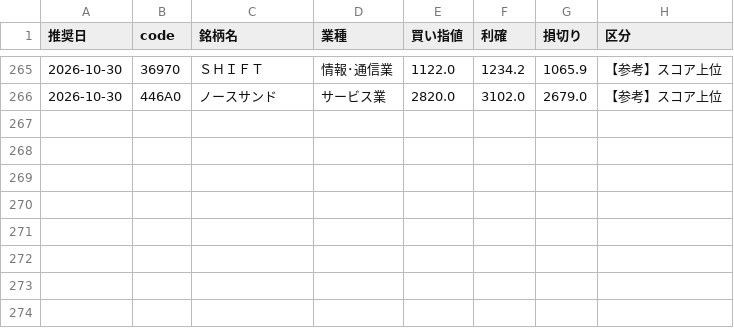
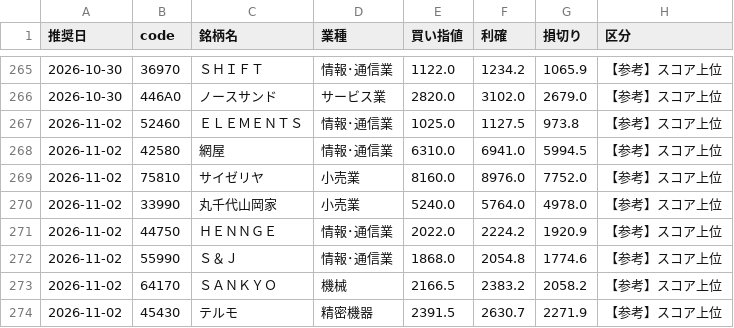
Before and after one commit to hamaba0217-wq/kabu, a CSV file: history/picks.csv, drawn as a sheet; only a part is shown, gaps mark what is left out; the diff names each change by its address in the sheet, - before the commit and + after, or states it on an @@ line.

```diff
--- a/history/picks.csv
+++ b/history/picks.csv
+row 267: 2026-11-02 | 52460 | ＥＬＥＭＥＮＴＳ | 情報･通信業 | 1025.0 | 1127.5 | 973.8 | 【参考】スコア上位
+row 268: 2026-11-02 | 42580 | 網屋 | 情報･通信業 | 6310.0 | 6941.0 | 5994.5 | 【参考】スコア上位
+row 269: 2026-11-02 | 75810 | サイゼリヤ | 小売業 | 8160.0 | 8976.0 | 7752.0 | 【参考】スコア上位
+row 270: 2026-11-02 | 33990 | 丸千代山岡家 | 小売業 | 5240.0 | 5764.0 | 4978.0 | 【参考】スコア上位
+row 271: 2026-11-02 | 44750 | ＨＥＮＮＧＥ | 情報･通信業 | 2022.0 | 2224.2 | 1920.9 | 【参考】スコア上位
+row 272: 2026-11-02 | 55990 | Ｓ＆Ｊ | 情報･通信業 | 1868.0 | 2054.8 | 1774.6 | 【参考】スコア上位
+row 273: 2026-11-02 | 64170 | ＳＡＮＫＹＯ | 機械 | 2166.5 | 2383.2 | 2058.2 | 【参考】スコア上位
+row 274: 2026-11-02 | 45430 | テルモ | 精密機器 | 2391.5 | 2630.7 | 2271.9 | 【参考】スコア上位
```
Also changed, not shown: 4 other files.
